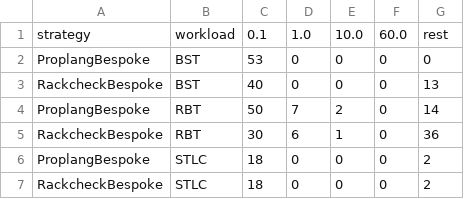
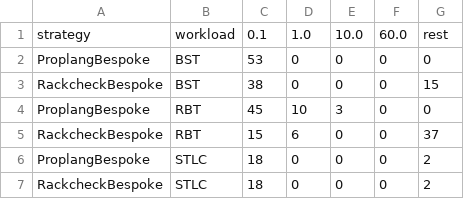
Before and after one commit to jwshii/etna, a CSV file: experiments/racket-experiments/RackcheckvsProplang/figures/workloads.csv, drawn as a sheet.

```diff
--- a/experiments/racket-experiments/RackcheckvsProplang/figures/workloads.csv
+++ b/experiments/racket-experiments/RackcheckvsProplang/figures/workloads.csv
@@ -2,5 +2,5 @@ strategy,workload,0.1,1.0,10.0,60.0,rest
 ProplangBespoke,BST,53,0,0,0,0
-RackcheckBespoke,BST,40,0,0,0,13
-ProplangBespoke,RBT,50,7,2,0,14
-RackcheckBespoke,RBT,30,6,1,0,36
+RackcheckBespoke,BST,38,0,0,0,15
+ProplangBespoke,RBT,45,10,3,0,0
+RackcheckBespoke,RBT,15,6,0,0,37
 ProplangBespoke,STLC,18,0,0,0,2
```
Also changed, not shown: 6 other files.
